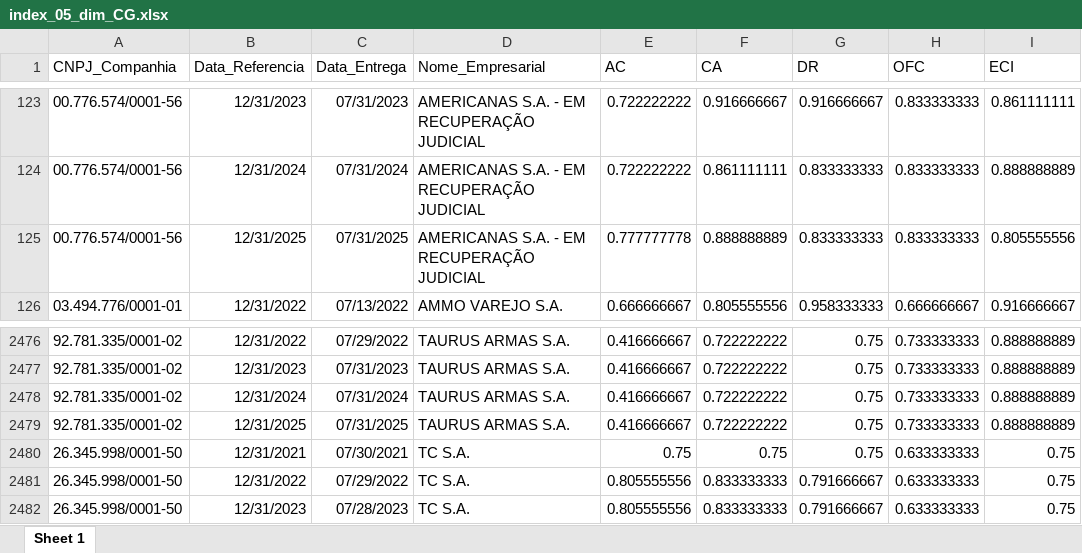
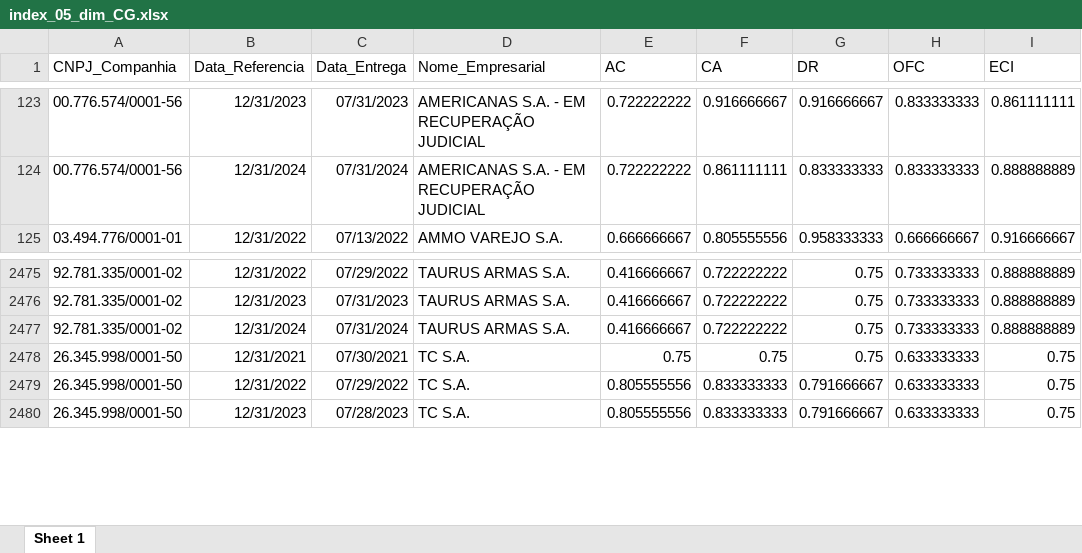
Before and after one commit to mvlp/celta, an Excel workbook: public/docs/index_05_dim_CG.xlsx, sheet Sheet 1, drawn as a sheet; only a part is shown, gaps mark what is left out; values as stored, in another font and other column widths than the file's, no borders; the diff names each change by its address in the sheet, - before the commit and + after, or states it on an @@ line.

```diff
--- a/public/docs/index_05_dim_CG.xlsx (sheet Sheet 1)
+++ b/public/docs/index_05_dim_CG.xlsx (sheet Sheet 1)
-row 125: 00.776.574/0001-56 | 12/31/2025 | 07/31/2025 | AMERICANAS S.A. - EM RECUPERAÇÃO JUDICIAL | 0.777777778 | 0.888888889 | 0.833333333 | 0.833333333 | 0.805555556
-row 2479: 92.781.335/0001-02 | 12/31/2025 | 07/31/2025 | TAURUS ARMAS S.A. | 0.416666667 | 0.722222222 | 0.75 | 0.733333333 | 0.888888889
```
Also changed, not shown: public/docs/index_07_dim_CG.xlsx, 25 other files.
